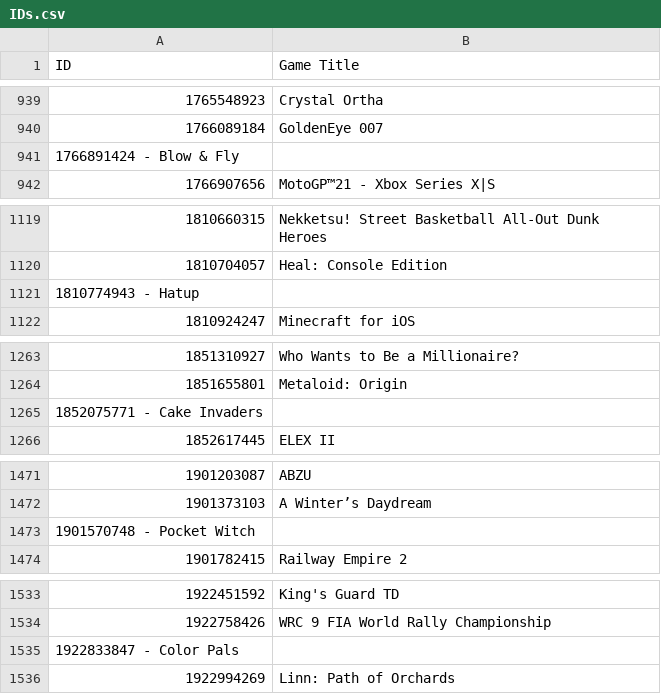
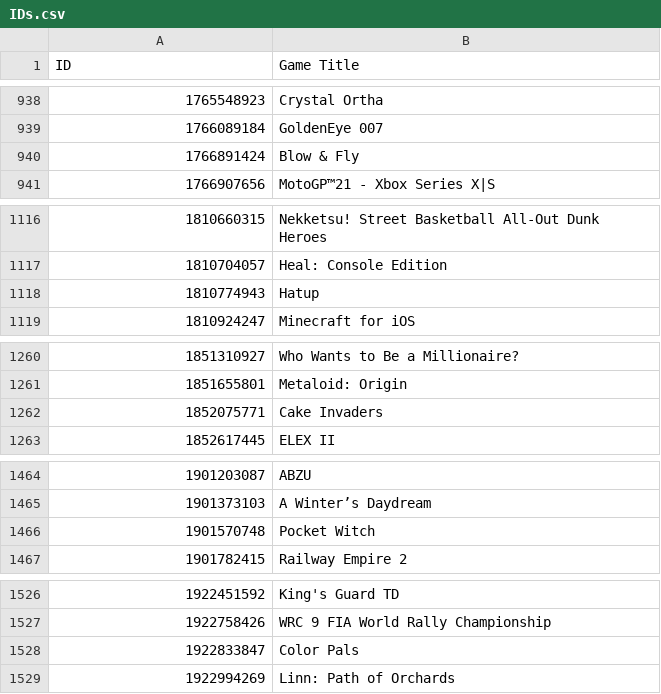
Before and after one commit to Smealm/Xbox-TitleIDs, a CSV file: IDs.csv, drawn as a sheet; only a part is shown, gaps mark what is left out; the diff covers the shown part only.

Commit message:
Update IDs.csv
Fixed Formatting
Removed Duplicate

```diff
--- a/IDs.csv
+++ b/IDs.csv
@@ -940,3 +939,3 @@ ID,Game Title
 1766089184,GoldenEye 007
-1766891424 - Blow & Fly
+1766891424,Blow & Fly
 1766907656,MotoGP™21 - Xbox Series X|S
@@ -1120,3 +1117,3 @@ ID,Game Title
 1810704057,Heal: Console Edition
-1810774943 - Hatup
+1810774943,Hatup
 1810924247,Minecraft for iOS
@@ -1264,3 +1261,3 @@ ID,Game Title
 1851655801,Metaloid: Origin
-1852075771 - Cake Invaders
+1852075771,Cake Invaders
 1852617445,ELEX II
@@ -1472,3 +1465,3 @@ ID,Game Title
 1901373103,A Winter’s Daydream
-1901570748 - Pocket Witch
+1901570748,Pocket Witch
 1901782415,Railway Empire 2
@@ -1534,3 +1527,3 @@ ID,Game Title
 1922758426,WRC 9 FIA World Rally Championship
-1922833847 - Color Pals
+1922833847,Color Pals
 1922994269,Linn: Path of Orchards
```
Also changed, not shown: 5 added rows and 13 removed rows elsewhere in this file.
